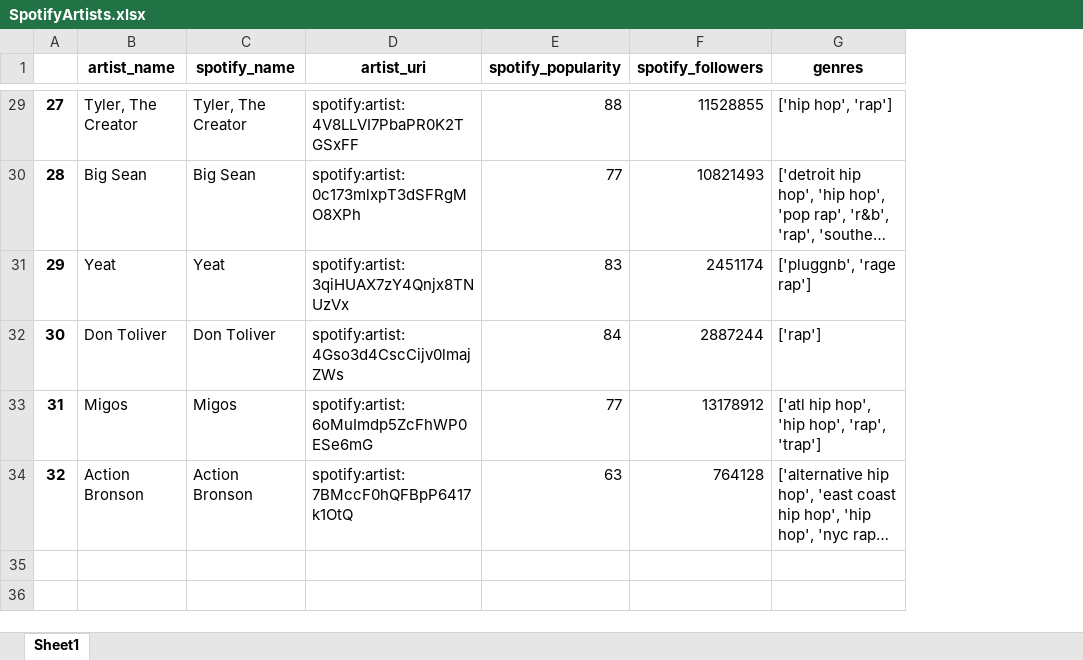
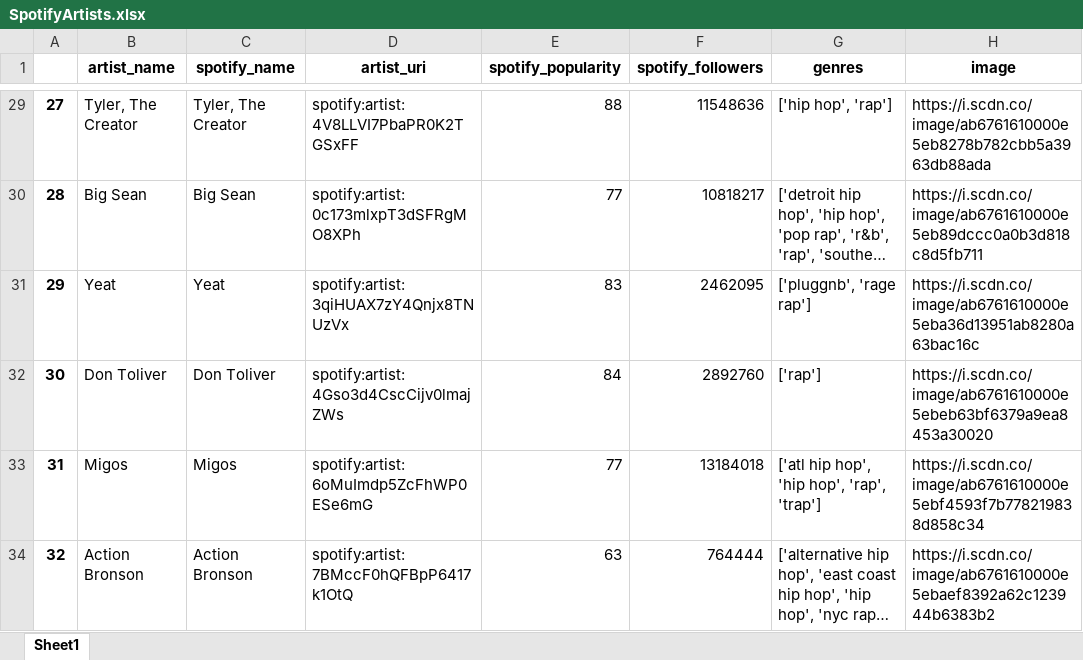
Before and after one commit to garcgabe/HipHop-Analysis-Project, an Excel workbook: SpotifyArtists.xlsx, sheet Sheet1, drawn as a sheet; only a part is shown, gaps mark what is left out; long unchanged cells end in …; values as stored, in another font and other column widths than the file's, no borders; the diff covers the shown part only; the diff names each change by its address in the sheet, - before the commit and + after, or states it on an @@ line.

```diff
--- a/SpotifyArtists.xlsx (sheet Sheet1)
+++ b/SpotifyArtists.xlsx (sheet Sheet1)
+column H (image), rows 29-34: https://i.scdn.co/image/ab6761610000e5eb8278b782cbb5a3963db88ada | https://i.scdn.co/image/ab6761610000e5eb89dccc0a0b3d818c8d5fb711 | https://i.scdn.co/image/ab6761610000e5eba36d13951ab8280a63bac16c | https://i.scdn.co/image/ab6761610000e5ebeb63bf6379a9ea8453a30020 | https://i.scdn.co/image/ab6761610000e5ebf4593f7b778219838d858c34 | https://i.scdn.co/image/ab6761610000e5ebaef8392a62c123944b6383b2
-F29 (spotify_followers): 11528855
+F29 (spotify_followers): 11548636
-F30 (spotify_followers): 10821493
+F30 (spotify_followers): 10818217
-F31 (spotify_followers): 2451174
+F31 (spotify_followers): 2462095
-F32 (spotify_followers): 2887244
+F32 (spotify_followers): 2892760
-F33 (spotify_followers): 13178912
+F33 (spotify_followers): 13184018
-F34 (spotify_followers): 764128
+F34 (spotify_followers): 764444
```
Also changed, not shown: 29 edited cells elsewhere in this sheet, SpotifyAlbums.xlsx, SpotifySongs.xlsx, 9 other files.
